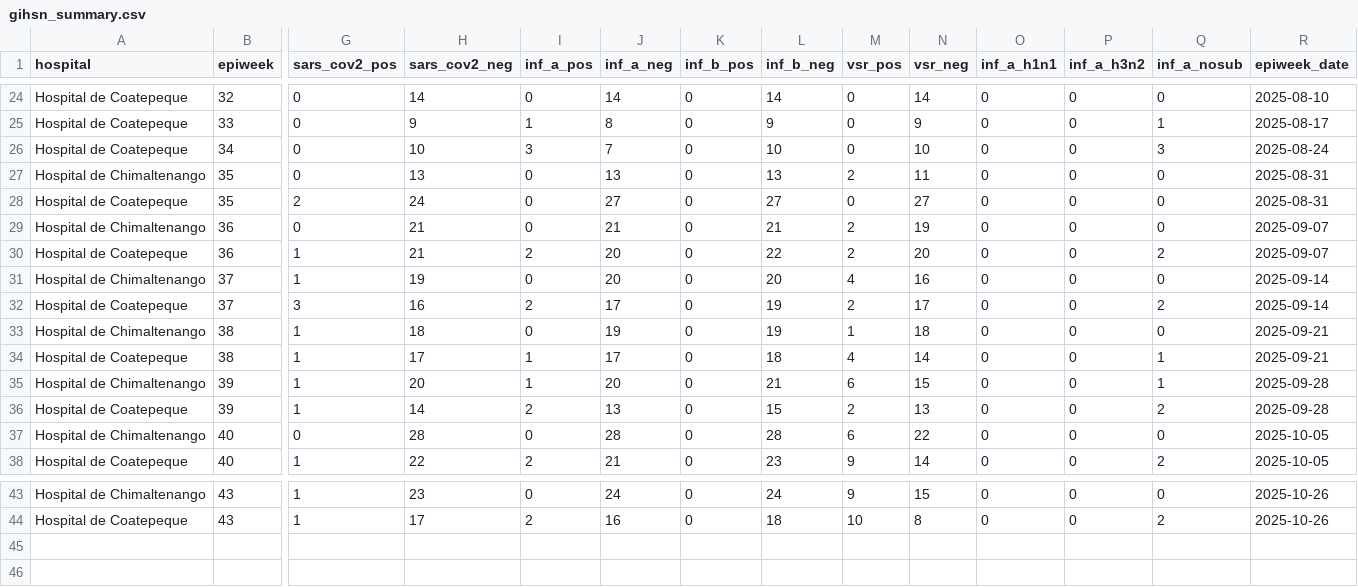
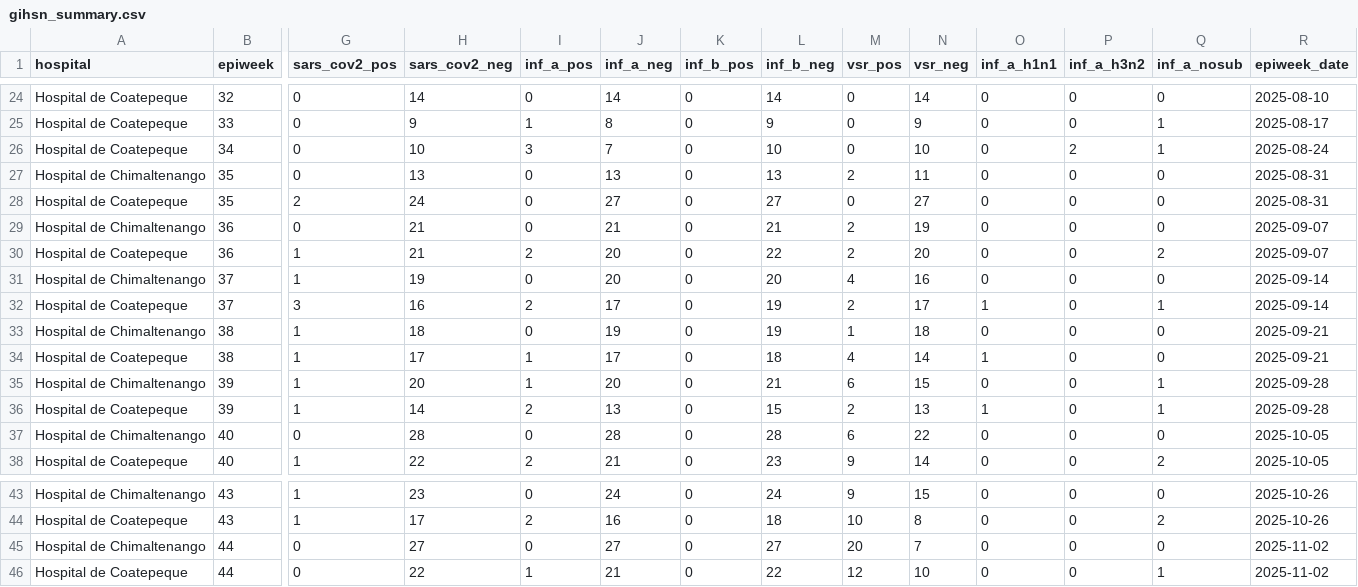
Before and after one commit to funsaludinvestigacion/enfermedades_infecciosas, a CSV file: docs/gihsn_summary.csv, drawn as a sheet; only a part is shown, gaps mark what is left out; rows hold the shown columns only; the diff names each change by its address in the sheet, - before the commit and + after, or states it on an @@ line.

```diff
--- a/docs/gihsn_summary.csv
+++ b/docs/gihsn_summary.csv
-P26 (inf_a_h3n2): 0
+P26 (inf_a_h3n2): 2
-Q26 (inf_a_nosub): 3
+Q26 (inf_a_nosub): 1
-O32 (inf_a_h1n1): 0
+O32 (inf_a_h1n1): 1
-Q32 (inf_a_nosub): 2
+Q32 (inf_a_nosub): 1
-O34 (inf_a_h1n1): 0
+O34 (inf_a_h1n1): 1
-Q34 (inf_a_nosub): 1
+Q34 (inf_a_nosub): 0
-O36 (inf_a_h1n1): 0
+O36 (inf_a_h1n1): 1
-Q36 (inf_a_nosub): 2
+Q36 (inf_a_nosub): 1
+row 45: Hospital de Chimaltenango | 44 | 0 | 27 | 0 | 27 | 0 | 27 | 20 | 7 | 0 | 0 | 0 | 2025-11-02
+row 46: Hospital de Coatepeque | 44 | 0 | 22 | 1 | 21 | 0 | 22 | 12 | 10 | 0 | 0 | 1 | 2025-11-02
```
Also changed, not shown: docs/namru_biofire_summary_updated.csv, docs/vigicasa_summary.csv, 2 other files.
